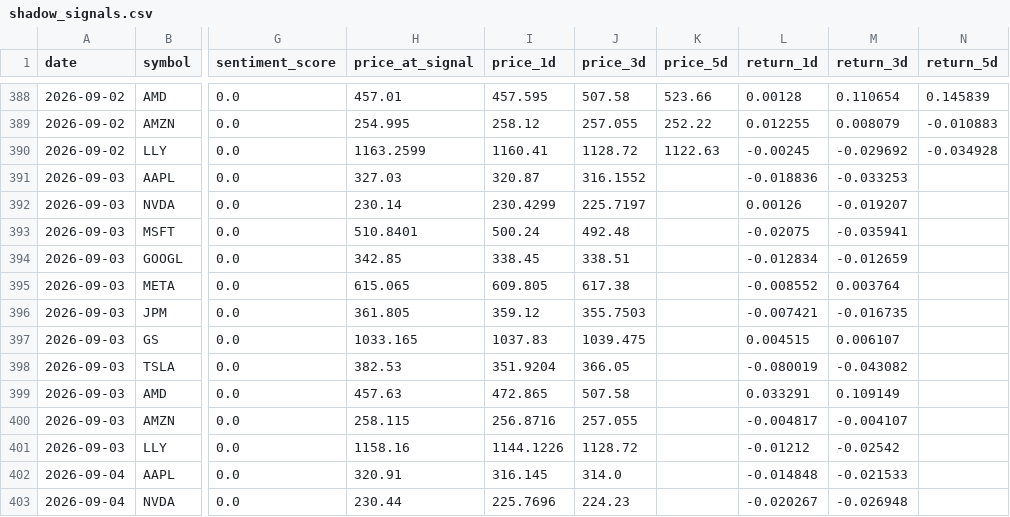
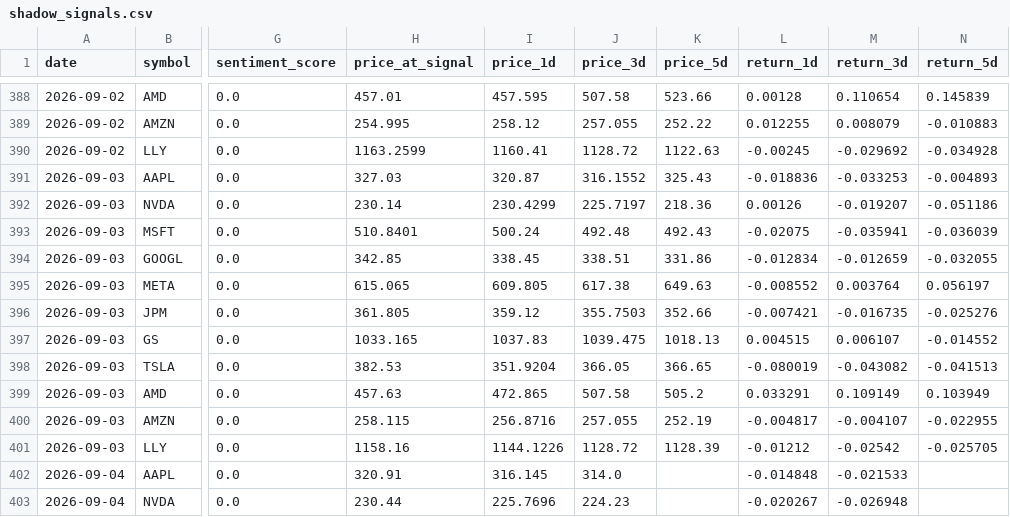
Before and after one commit to nathanflrs/mqc-arena, a CSV file: logs/shadow_signals.csv, drawn as a sheet; only a part is shown, gaps mark what is left out; the diff covers the shown part only; the diff names each change by its address in the sheet, - before the commit and + after, or states it on an @@ line.

```diff
--- a/logs/shadow_signals.csv
+++ b/logs/shadow_signals.csv
-K391 (price_5d): (empty)
+K391 (price_5d): 325.43
-N391 (return_5d): (empty)
+N391 (return_5d): -0.004893
-K392 (price_5d): (empty)
+K392 (price_5d): 218.36
-N392 (return_5d): (empty)
+N392 (return_5d): -0.051186
-K393 (price_5d): (empty)
+K393 (price_5d): 492.43
-N393 (return_5d): (empty)
+N393 (return_5d): -0.036039
-K394 (price_5d): (empty)
+K394 (price_5d): 331.86
-N394 (return_5d): (empty)
+N394 (return_5d): -0.032055
-K395 (price_5d): (empty)
+K395 (price_5d): 649.63
-N395 (return_5d): (empty)
+N395 (return_5d): 0.056197
-K396 (price_5d): (empty)
+K396 (price_5d): 352.66
-N396 (return_5d): (empty)
+N396 (return_5d): -0.025276
-K397 (price_5d): (empty)
+K397 (price_5d): 1018.13
-N397 (return_5d): (empty)
+N397 (return_5d): -0.014552
-K398 (price_5d): (empty)
+K398 (price_5d): 366.65
-N398 (return_5d): (empty)
+N398 (return_5d): -0.041513
-K399 (price_5d): (empty)
+K399 (price_5d): 505.2
-N399 (return_5d): (empty)
+N399 (return_5d): 0.103949
-K400 (price_5d): (empty)
+K400 (price_5d): 252.19
-N400 (return_5d): (empty)
+N400 (return_5d): -0.022955
-K401 (price_5d): (empty)
+K401 (price_5d): 1128.39
-N401 (return_5d): (empty)
+N401 (return_5d): -0.025705
```
Also changed, not shown: 11 added rows and 44 edited cells elsewhere in this file.
